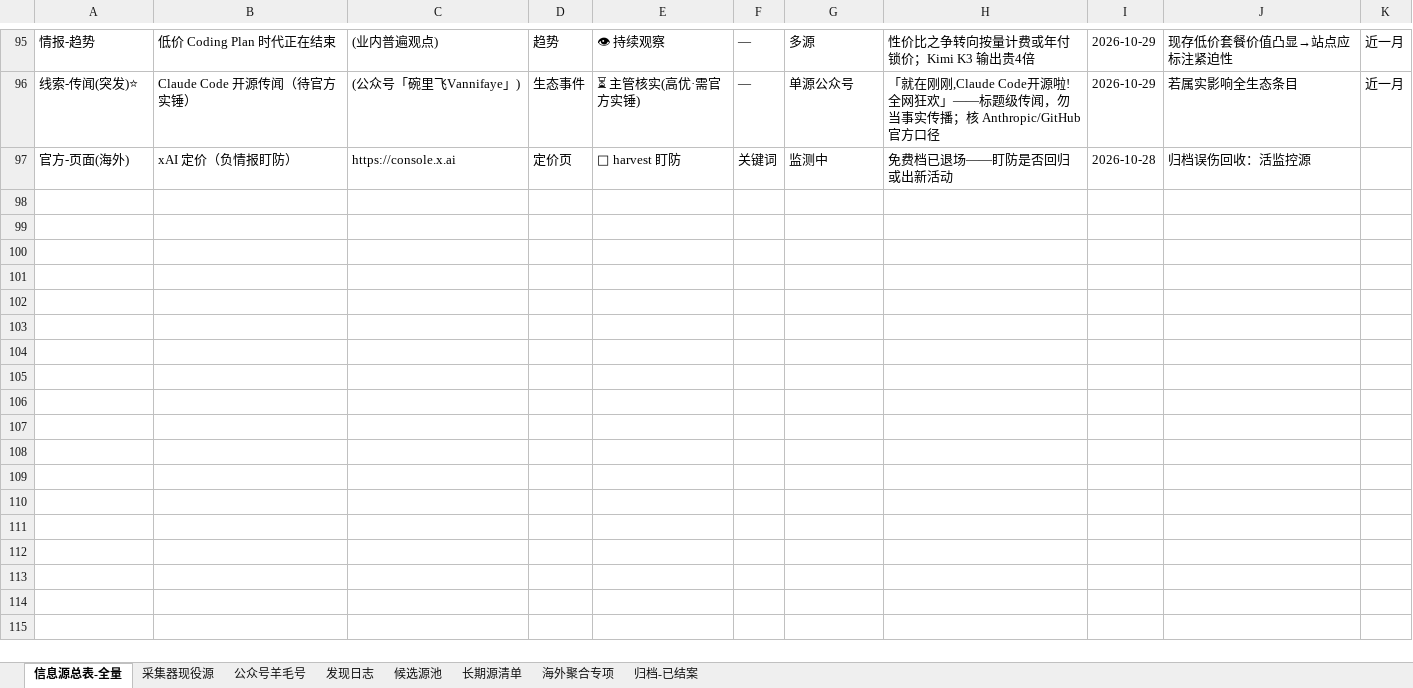
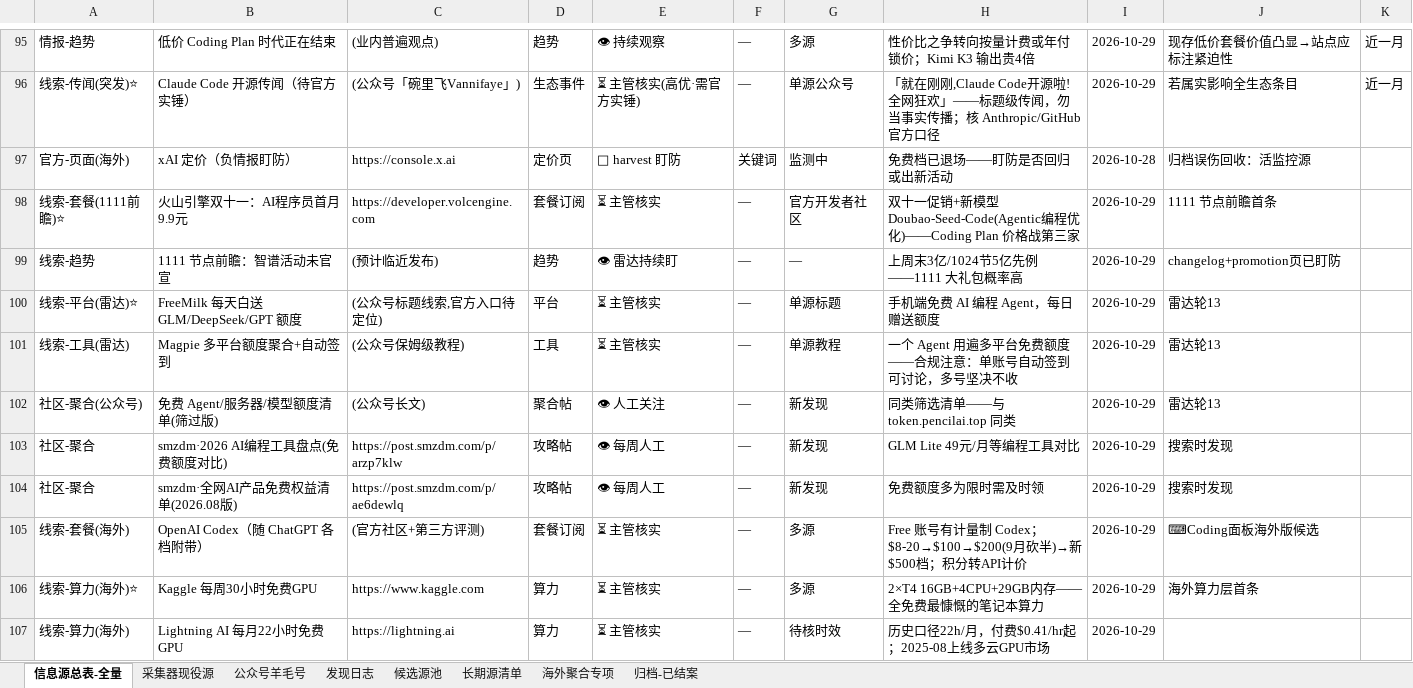
Before and after one commit to KJAI123/tokenmost, an Excel workbook: data-research/信息源总表-全量版.xlsx, sheet 信息源总表-全量, drawn as a sheet; only a part is shown, gaps mark what is left out; values as stored, in another font and other column widths than the file's, no borders; the diff covers the shown part only; the diff names each change by its address in the sheet, - before the commit and + after, or states it on an @@ line.

```diff
--- a/data-research/信息源总表-全量版.xlsx (sheet 信息源总表-全量)
+++ b/data-research/信息源总表-全量版.xlsx (sheet 信息源总表-全量)
+row 98: 线索-套餐(1111前瞻)⭐ | 火山引擎双十一：AI程序员首月9.9元 | https://developer.volcengine.com | 套餐订阅 | ⏳ 主管核实 | — | 官方开发者社区 | 双十一促销+新模型 Doubao-Seed-Code(Agentic编程优化)——Coding Plan 价格战第三家 | 2026-10-29 | 1111 节点前瞻首条
+row 99: 线索-趋势 | 1111 节点前瞻：智谱活动未官宣 | (预计临近发布) | 趋势 | 👁 雷达持续盯 | — | — | 上周末3亿/1024节5亿先例——1111 大礼包概率高 | 2026-10-29 | changelog+promotion页已盯防
+row 100: 线索-平台(雷达)⭐ | FreeMilk 每天白送 GLM/DeepSeek/GPT 额度 | (公众号标题线索,官方入口待定位) | 平台 | ⏳ 主管核实 | — | 单源标题 | 手机端免费 AI 编程 Agent，每日赠送额度 | 2026-10-29 | 雷达轮13
+row 101: 线索-工具(雷达) | Magpie 多平台额度聚合+自动签到 | (公众号保姆级教程) | 工具 | ⏳ 主管核实 | — | 单源教程 | 一个 Agent 用遍多平台免费额度——合规注意：单账号自动签到可讨论，多号坚决不收 | 2026-10-29 | 雷达轮13
+row 102: 社区-聚合(公众号) | 免费 Agent/服务器/模型额度清单(筛过版) | (公众号长文) | 聚合帖 | 👁 人工关注 | — | 新发现 | 同类筛选清单——与 token.pencilai.top 同类 | 2026-10-29 | 雷达轮13
+row 103: 社区-聚合 | smzdm·2026 AI编程工具盘点(免费额度对比) | https://post.smzdm.com/p/arzp7klw | 攻略帖 | 👁 每周人工 | — | 新发现 | GLM Lite 49元/月等编程工具对比 | 2026-10-29 | 搜索时发现
+row 104: 社区-聚合 | smzdm·全网AI产品免费权益清单(2026.08版) | https://post.smzdm.com/p/ae6dewlq | 攻略帖 | 👁 每周人工 | — | 新发现 | 免费额度多为限时需及时领 | 2026-10-29 | 搜索时发现
+row 105: 线索-套餐(海外) | OpenAI Codex（随 ChatGPT 各档附带） | (官方社区+第三方评测) | 套餐订阅 | ⏳ 主管核实 | — | 多源 | Free 账号有计量制 Codex；$8-20→$100→$200(9月砍半)→新$500档；积分转API计价 | 2026-10-29 | ⌨Coding面板海外版候选
+row 106: 线索-算力(海外)⭐ | Kaggle 每周30小时免费GPU | https://www.kaggle.com | 算力 | ⏳ 主管核实 | — | 多源 | 2×T4 16GB+4CPU+29GB内存——全免费最慷慨的笔记本算力 | 2026-10-29 | 海外算力层首条
+row 107: 线索-算力(海外) | Lightning AI 每月22小时免费GPU | https://lightning.ai | 算力 | ⏳ 主管核实 | — | 待核时效 | 历史口径22h/月，付费$0.41/hr起；2025-08上线多云GPU市场 | 2026-10-29
```
Also changed, not shown: 31 added rows elsewhere in this sheet, sheet 候选源池, sheet 发现日志, sheet 公众号羊毛号, 14 other files.
